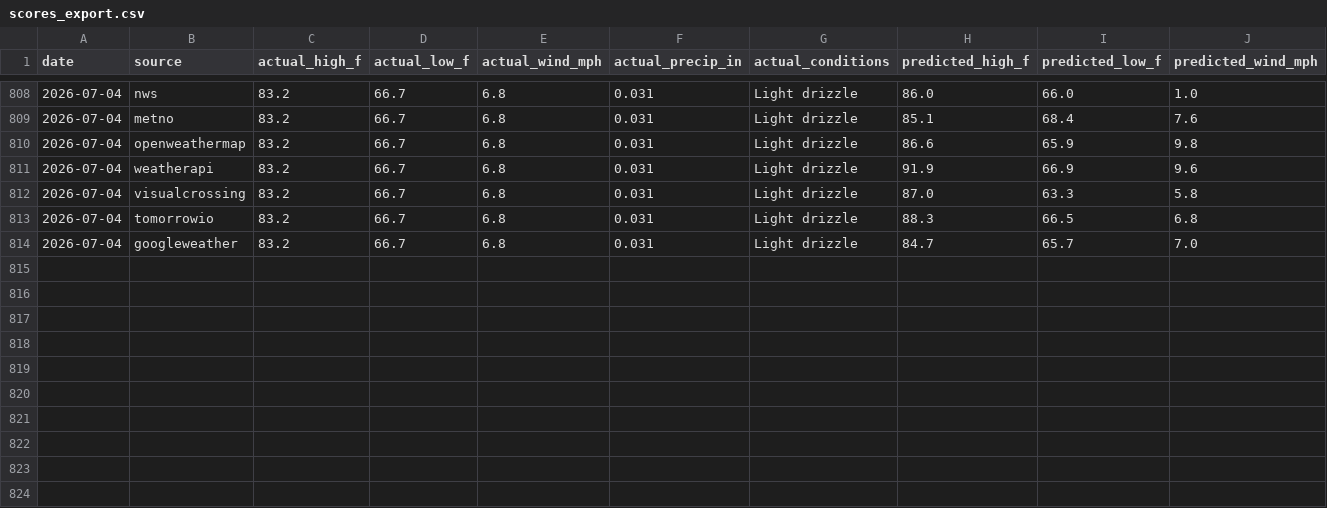
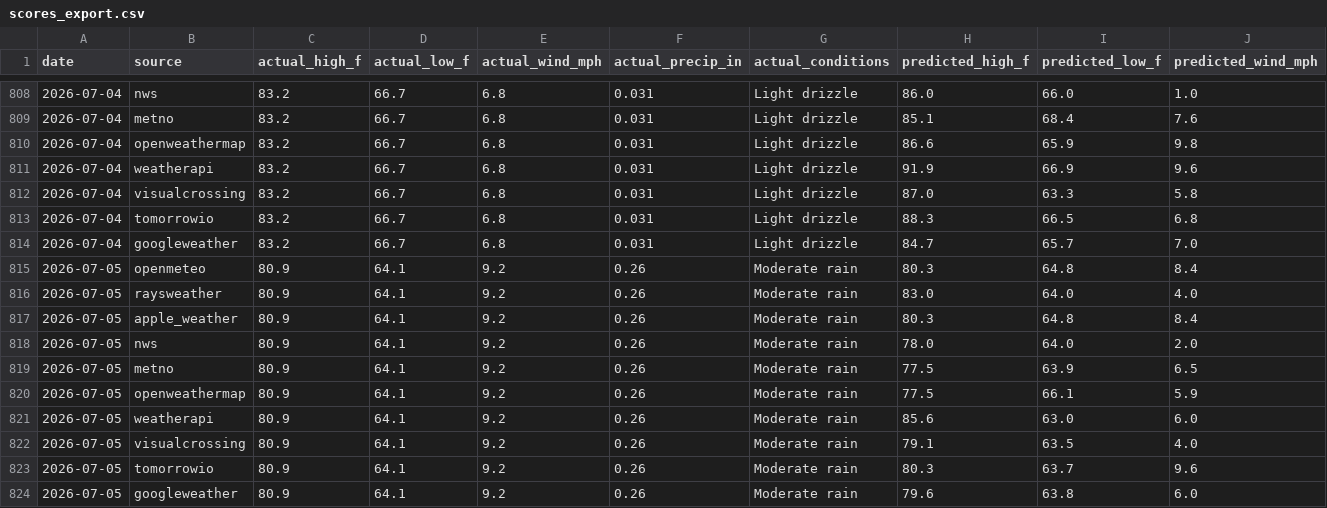
Before and after one commit to davidhluther/davessweater, a CSV file: data/scores_export.csv, drawn as a sheet; only a part is shown, gaps mark what is left out; rows hold the shown columns only; the diff names each change by its address in the sheet, - before the commit and + after, or states it on an @@ line.

```diff
--- a/data/scores_export.csv
+++ b/data/scores_export.csv
+row 815: 2026-07-05 | openmeteo | 80.9 | 64.1 | 9.2 | 0.26 | Moderate rain | 80.3 | 64.8 | 8.4
+row 816: 2026-07-05 | raysweather | 80.9 | 64.1 | 9.2 | 0.26 | Moderate rain | 83.0 | 64.0 | 4.0
+row 817: 2026-07-05 | apple_weather | 80.9 | 64.1 | 9.2 | 0.26 | Moderate rain | 80.3 | 64.8 | 8.4
+row 818: 2026-07-05 | nws | 80.9 | 64.1 | 9.2 | 0.26 | Moderate rain | 78.0 | 64.0 | 2.0
+row 819: 2026-07-05 | metno | 80.9 | 64.1 | 9.2 | 0.26 | Moderate rain | 77.5 | 63.9 | 6.5
+row 820: 2026-07-05 | openweathermap | 80.9 | 64.1 | 9.2 | 0.26 | Moderate rain | 77.5 | 66.1 | 5.9
+row 821: 2026-07-05 | weatherapi | 80.9 | 64.1 | 9.2 | 0.26 | Moderate rain | 85.6 | 63.0 | 6.0
+row 822: 2026-07-05 | visualcrossing | 80.9 | 64.1 | 9.2 | 0.26 | Moderate rain | 79.1 | 63.5 | 4.0
+row 823: 2026-07-05 | tomorrowio | 80.9 | 64.1 | 9.2 | 0.26 | Moderate rain | 80.3 | 63.7 | 9.6
+row 824: 2026-07-05 | googleweather | 80.9 | 64.1 | 9.2 | 0.26 | Moderate rain | 79.6 | 63.8 | 6.0
```
Also changed, not shown: 4 other files.
